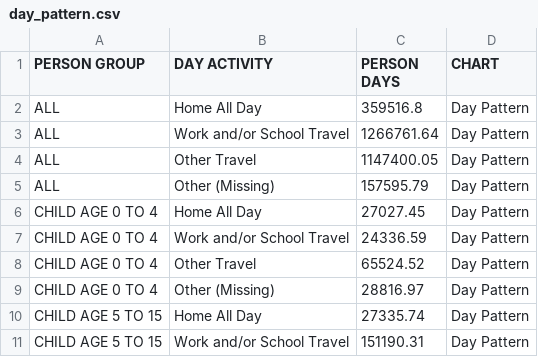
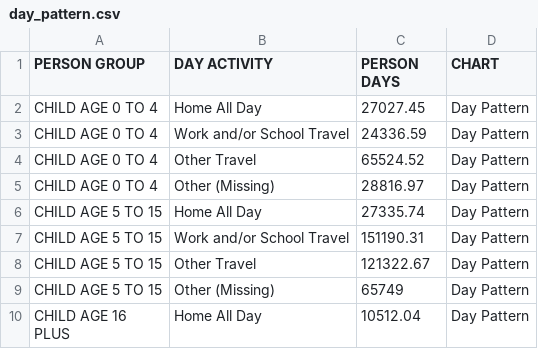
Before and after one commit to ryanstreur/ActivityViz_Data, a CSV file: data/tampa/Travel_Survey/day_pattern.csv, drawn as a sheet; only a part is shown; the shorter side is filled out with more unchanged rows; the diff names each change by its address in the sheet, - before the commit and + after, or states it on an @@ line.

Commit message:
Updated the tampa data and configuration.

```diff
--- a/data/tampa/Travel_Survey/day_pattern.csv
+++ b/data/tampa/Travel_Survey/day_pattern.csv
-row 2: ALL | Home All Day | 359516.8 | Day Pattern
-row 3: ALL | Work and/or School Travel | 1266761.64 | Day Pattern
-row 4: ALL | Other Travel | 1147400.05 | Day Pattern
-row 5: ALL | Other (Missing) | 157595.79 | Day Pattern
```
Also changed, not shown: 1 other file.
